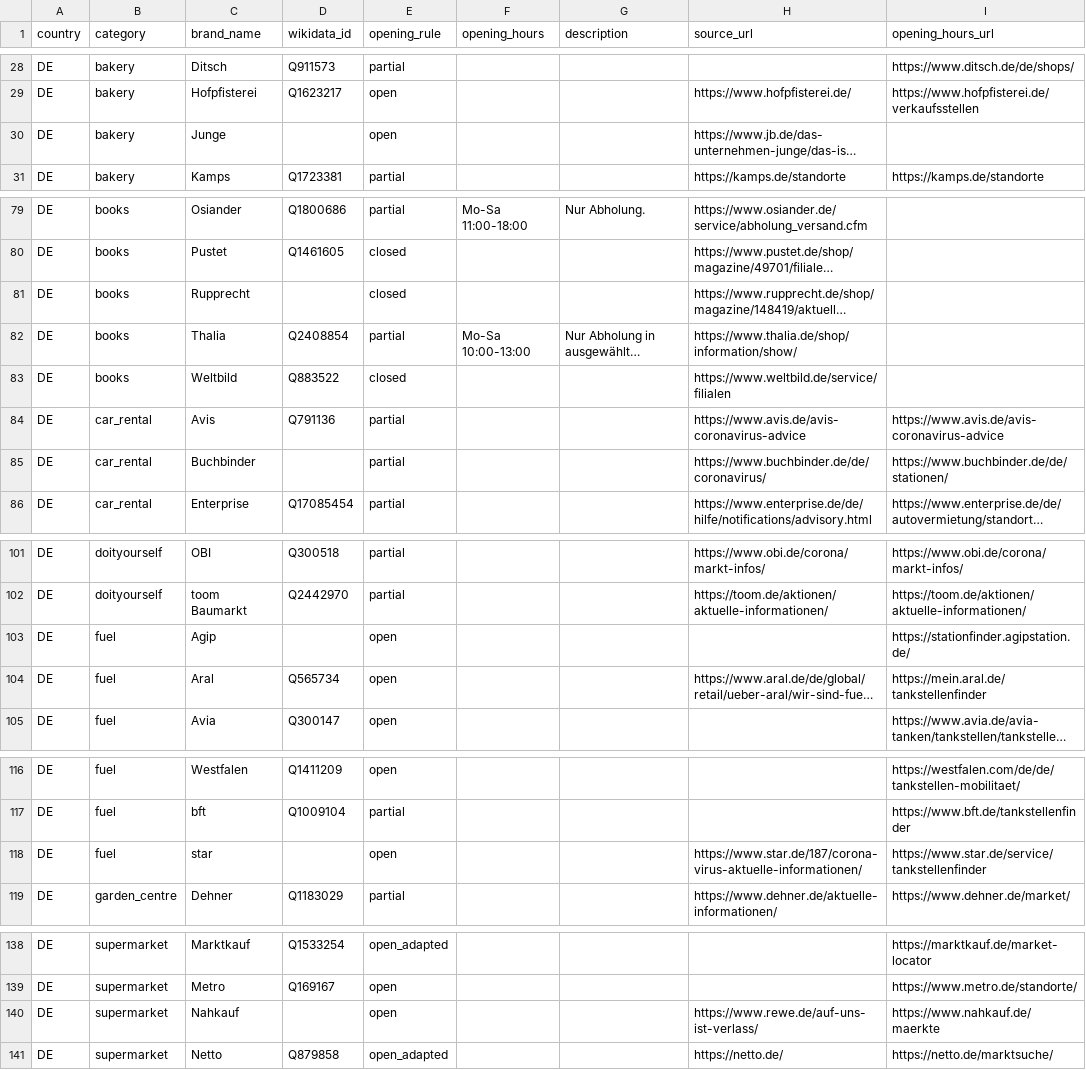
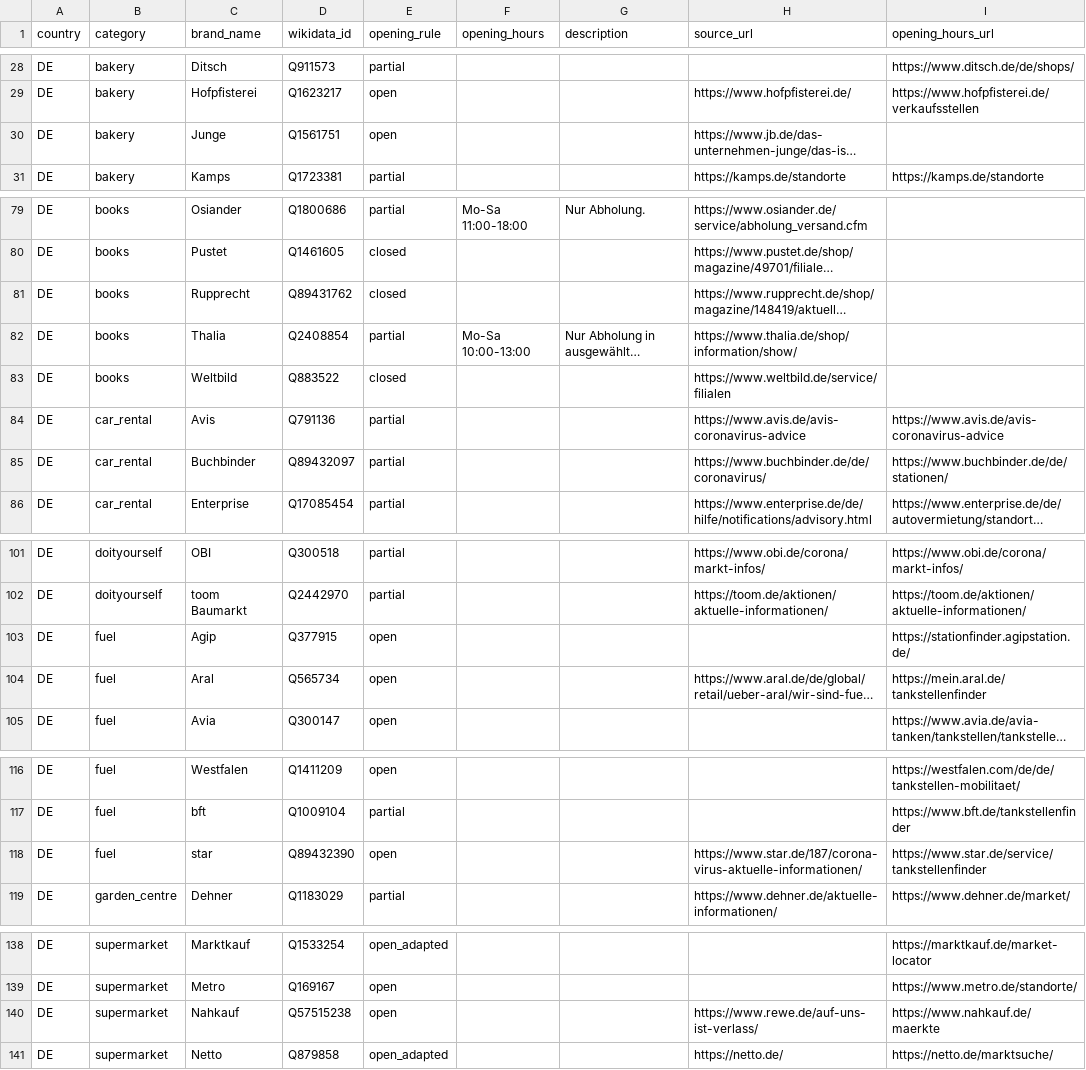
Before and after one commit to bleibtoffen/bleibtoffen, a CSV file: ketten.csv, drawn as a sheet; only a part is shown, gaps mark what is left out; long unchanged cells end in …; the diff names each change by its address in the sheet, - before the commit and + after, or states it on an @@ line.

Commit message:
Add wikidata_ids to ketten.csv

```diff
--- a/ketten.csv
+++ b/ketten.csv
-D30 (wikidata_id): (empty)
+D30 (wikidata_id): Q1561751
-D81 (wikidata_id): (empty)
+D81 (wikidata_id): Q89431762
-D85 (wikidata_id): (empty)
+D85 (wikidata_id): Q89432097
-D103 (wikidata_id): (empty)
+D103 (wikidata_id): Q377915
-D118 (wikidata_id): (empty)
+D118 (wikidata_id): Q89432390
-D140 (wikidata_id): (empty)
+D140 (wikidata_id): Q57515238
```
